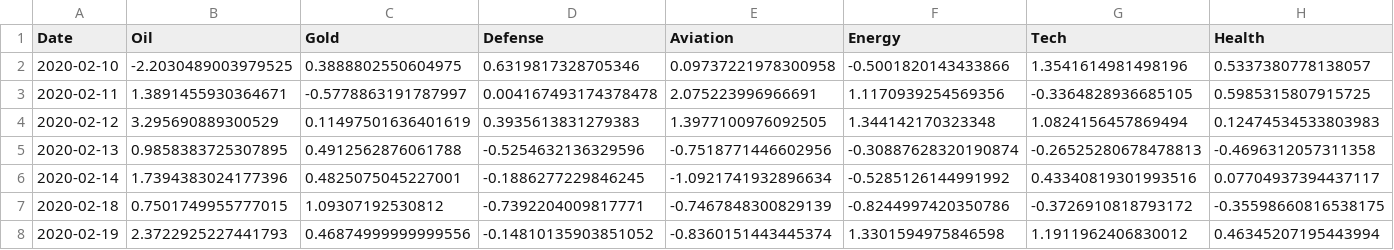
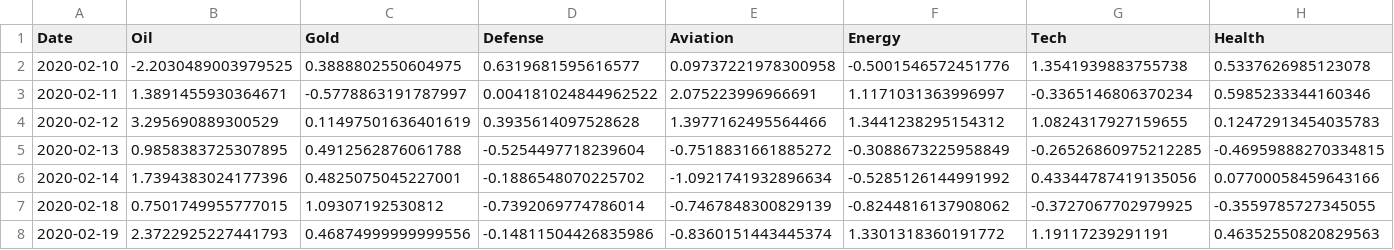
Before and after one commit to yagmurcaloglu-design/DSA_210_TermProject, a CSV file: data/COVID-19_(2020)_pre.csv, drawn as a sheet; only a part is shown; the diff covers the shown part only; the diff names each change by its address in the sheet, - before the commit and + after, or states it on an @@ line.

```diff
--- a/data/COVID-19_(2020)_pre.csv
+++ b/data/COVID-19_(2020)_pre.csv
-D2 (Defense): 0.6319817328705346
+D2 (Defense): 0.6319681595616577
-F2 (Energy): -0.5001820143433866
+F2 (Energy): -0.5001546572451776
-G2 (Tech): 1.3541614981498196
+G2 (Tech): 1.3541939883755738
-H2 (Health): 0.5337380778138057
+H2 (Health): 0.5337626985123078
-D3 (Defense): 0.004167493174378478
+D3 (Defense): 0.004181024844962522
-F3 (Energy): 1.1170939254569356
+F3 (Energy): 1.1171031363996997
-G3 (Tech): -0.3364828936685105
+G3 (Tech): -0.3365146806370234
-H3 (Health): 0.5985315807915725
+H3 (Health): 0.5985233344160346
-D4 (Defense): 0.3935613831279383
+D4 (Defense): 0.3935614097528628
-E4 (Aviation): 1.3977100976092505
+E4 (Aviation): 1.3977162495564466
-F4 (Energy): 1.344142170323348
+F4 (Energy): 1.3441238295154312
-G4 (Tech): 1.0824156457869494
+G4 (Tech): 1.0824317927159655
-H4 (Health): 0.12474534533803983
+H4 (Health): 0.12472913454035783
-D5 (Defense): -0.5254632136329596
+D5 (Defense): -0.5254497718239604
-E5 (Aviation): -0.7518771446602956
+E5 (Aviation): -0.7518831661885272
-F5 (Energy): -0.30887628320190874
+F5 (Energy): -0.3088673225958849
-G5 (Tech): -0.26525280678478813
+G5 (Tech): -0.26526860975212285
-H5 (Health): -0.4696312057311358
+H5 (Health): -0.46959888270334815
-D6 (Defense): -0.1886277229846245
+D6 (Defense): -0.1886548070225702
-G6 (Tech): 0.43340819301993516
+G6 (Tech): 0.43344787419135056
-H6 (Health): 0.07704937394437117
+H6 (Health): 0.07700058459643166
-D7 (Defense): -0.7392204009817771
+D7 (Defense): -0.7392069774786014
-F7 (Energy): -0.8244997420350786
+F7 (Energy): -0.8244816137908062
-G7 (Tech): -0.3726910818793172
+G7 (Tech): -0.3727067702979925
-H7 (Health): -0.35598660816538175
+H7 (Health): -0.3559785727345055
-D8 (Defense): -0.14810135903851052
+D8 (Defense): -0.14811504426835986
-F8 (Energy): 1.3301594975846598
+F8 (Energy): 1.3301318360191772
-G8 (Tech): 1.1911962406830012
+G8 (Tech): 1.19117239291191
-H8 (Health): 0.46345207195443994
+H8 (Health): 0.46352550820829563
```
Also changed, not shown: 62 edited cells elsewhere in this file, data/COVID-19_(2020)_post.csv, data/Israel-Hamas_(2023)_post.csv, 8 other files.
